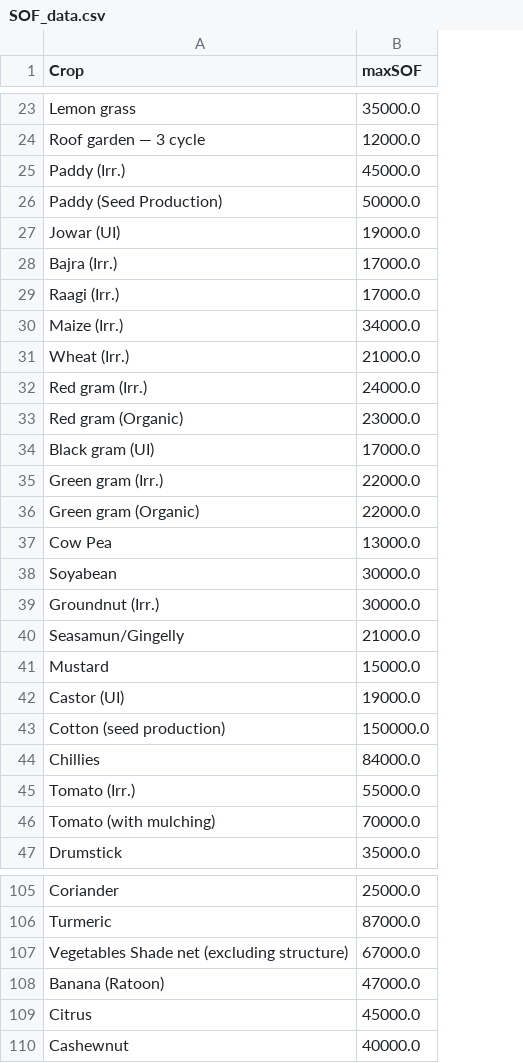
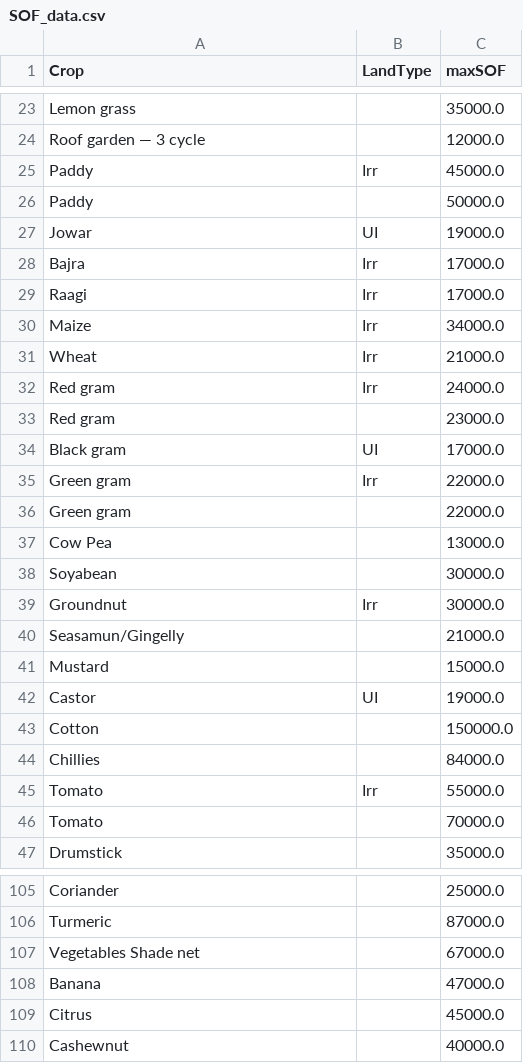
Before and after one commit to datakaveri/farmer-credit-app, a CSV file: data/SOF_data.csv, drawn as a sheet; only a part is shown, gaps mark what is left out; the diff covers the shown part only; the diff names each change by its address in the sheet, - before the commit and + after, or states it on an @@ line.

```diff
--- a/data/SOF_data.csv
+++ b/data/SOF_data.csv
+column B (LandType), rows 25-45: Irr |  | UI | Irr | Irr | Irr | Irr | Irr |  | UI | Irr |  |  |  | Irr |  |  | UI |  |  | Irr
-A25 (Crop): Paddy (Irr.)
+A25 (Crop): Paddy
-A26 (Crop): Paddy (Seed Production)
+A26 (Crop): Paddy
-A27 (Crop): Jowar (UI)
+A27 (Crop): Jowar
-A28 (Crop): Bajra (Irr.)
+A28 (Crop): Bajra
-A29 (Crop): Raagi (Irr.)
+A29 (Crop): Raagi
-A30 (Crop): Maize (Irr.)
+A30 (Crop): Maize
-A31 (Crop): Wheat (Irr.)
+A31 (Crop): Wheat
-A32 (Crop): Red gram (Irr.)
+A32 (Crop): Red gram
-A33 (Crop): Red gram (Organic)
+A33 (Crop): Red gram
-A34 (Crop): Black gram (UI)
+A34 (Crop): Black gram
-A35 (Crop): Green gram (Irr.)
+A35 (Crop): Green gram
-A36 (Crop): Green gram (Organic)
+A36 (Crop): Green gram
-A39 (Crop): Groundnut (Irr.)
+A39 (Crop): Groundnut
-A42 (Crop): Castor (UI)
+A42 (Crop): Castor
-A43 (Crop): Cotton (seed production)
+A43 (Crop): Cotton
-A45 (Crop): Tomato (Irr.)
+A45 (Crop): Tomato
-A46 (Crop): Tomato (with mulching)
+A46 (Crop): Tomato
-A107 (Crop): Vegetables Shade net (excluding structure)
+A107 (Crop): Vegetables Shade net
-A108 (Crop): Banana (Ratoon)
+A108 (Crop): Banana
```
Also changed, not shown: 45 edited cells elsewhere in this file, 6 other files.
